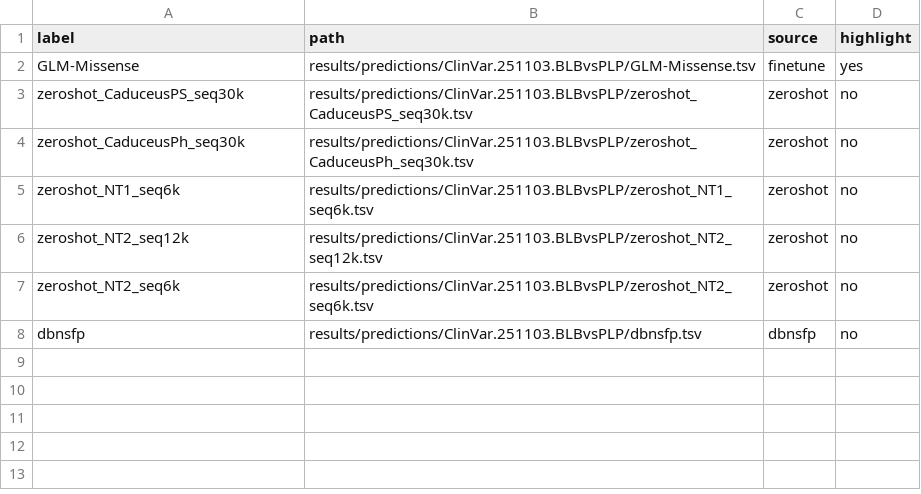
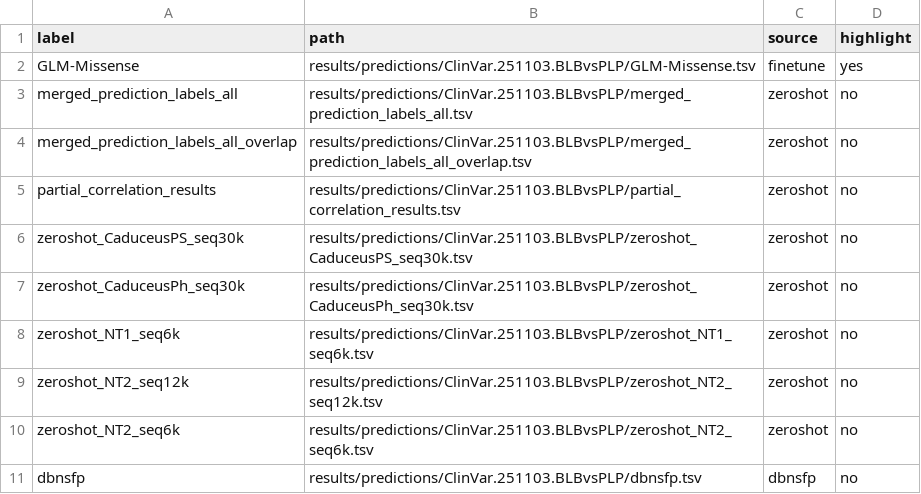
Before and after one commit to yaqisu/GLM-Missense_MetaMissense, a TSV file: results/predictions/ClinVar.251103.BLBvsPLP/merge_config.tsv, drawn as a sheet.

```diff
--- a/results/predictions/ClinVar.251103.BLBvsPLP/merge_config.tsv
+++ b/results/predictions/ClinVar.251103.BLBvsPLP/merge_config.tsv
@@ -2,2 +2,5 @@ label	path	source	highlight
 GLM-Missense	results/predictions/ClinVar.251103.BLBvsPLP/GLM-Missense.tsv	finetune	yes
+merged_prediction_labels_all	results/predictions/ClinVar.251103.BLBvsPLP/merged_prediction_labels_all.tsv	zeroshot	no
+merged_prediction_labels_all_overlap	results/predictions/ClinVar.251103.BLBvsPLP/merged_prediction_labels_all_overlap.tsv	zeroshot	no
+partial_correlation_results	results/predictions/ClinVar.251103.BLBvsPLP/partial_correlation_results.tsv	zeroshot	no
 zeroshot_CaduceusPS_seq30k	results/predictions/ClinVar.251103.BLBvsPLP/zeroshot_CaduceusPS_seq30k.tsv	zeroshot	no
```
Also changed, not shown: results/predictions/ClinVar.251103.BvsP/merge_config.tsv, results/predictions/ClinVar.260309only.BLBvsPLP/merge_config.tsv, 14 other files.
